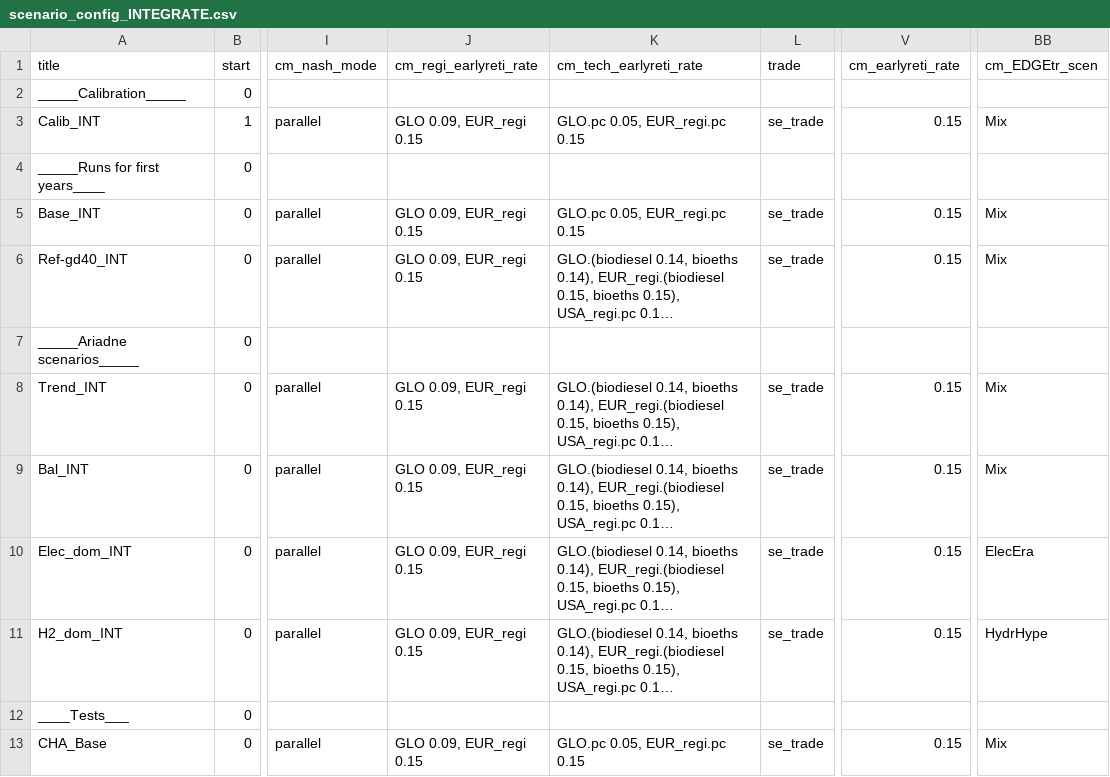
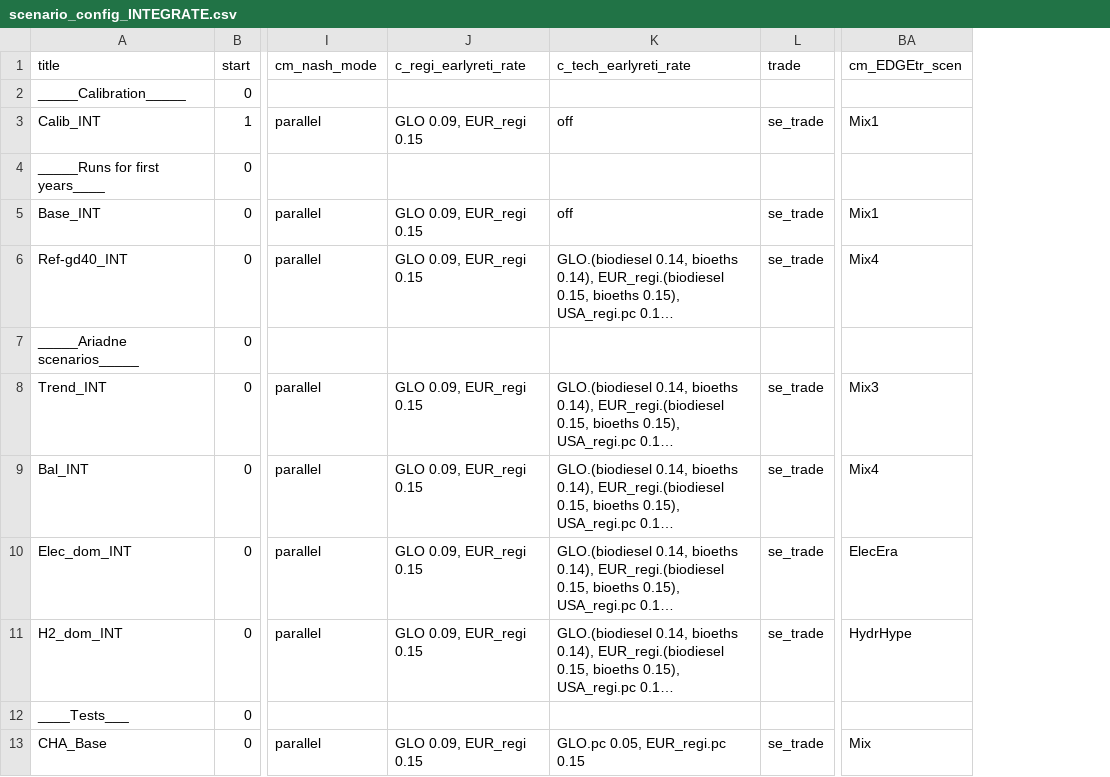
Before and after one commit to cchrisgong/remind, a CSV file: config/scenario_config_INTEGRATE.csv, drawn as a sheet; only a part is shown, gaps mark what is left out; long unchanged cells end in …; removed rows and columns are numbered as before the commit, all else as after; the diff names each change by its address in the sheet, - before the commit and + after, or states it on an @@ line.

Commit message:
integrate plotting routines and config table

```diff
--- a/config/scenario_config_INTEGRATE.csv
+++ b/config/scenario_config_INTEGRATE.csv
-column V (cm_earlyreti_rate), rows 3-13: 0.15 |  | 0.15 | 0.15 |  | 0.15 | 0.15 | 0.15 | 0.15 |  | 0.15
-J1: cm_regi_earlyreti_rate
+J1: c_regi_earlyreti_rate
-K1: cm_tech_earlyreti_rate
+K1: c_tech_earlyreti_rate
-K3 (c_tech_earlyreti_rate): GLO.pc 0.05, EUR_regi.pc 0.15
+K3 (c_tech_earlyreti_rate): off
-BA3 (cm_EDGEtr_scen): Mix
+BA3 (cm_EDGEtr_scen): Mix1
-K5 (c_tech_earlyreti_rate): GLO.pc 0.05, EUR_regi.pc 0.15
+K5 (c_tech_earlyreti_rate): off
-BA5 (cm_EDGEtr_scen): Mix
+BA5 (cm_EDGEtr_scen): Mix1
-BA6 (cm_EDGEtr_scen): Mix
+BA6 (cm_EDGEtr_scen): Mix4
-BA8 (cm_EDGEtr_scen): Mix
+BA8 (cm_EDGEtr_scen): Mix3
-BA9 (cm_EDGEtr_scen): Mix
+BA9 (cm_EDGEtr_scen): Mix4
```
Also changed, not shown: 7 other files.
